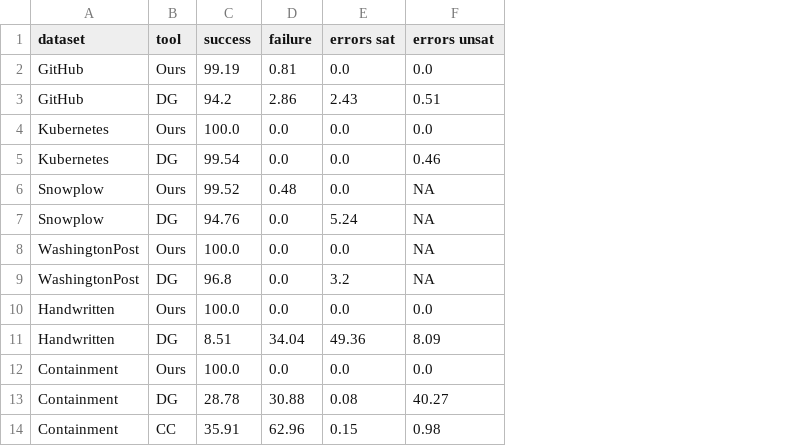
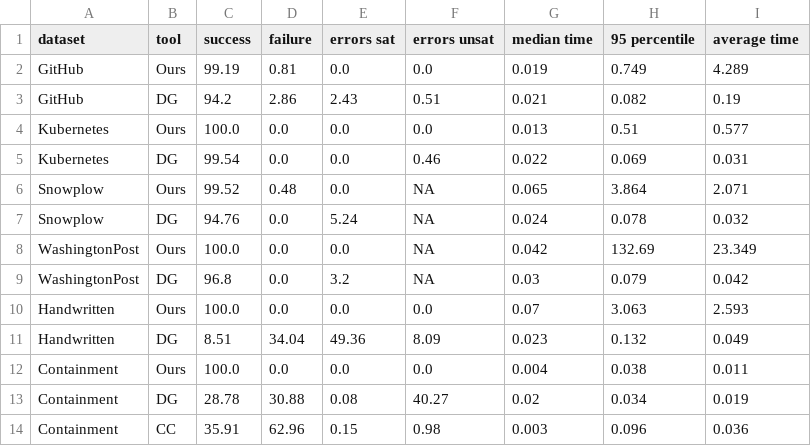
Before and after one commit to sdbs-uni-p/JSONSchemaWitnessGeneration, a CSV file: artifacts/results/original_results.csv, drawn as a sheet; the diff names each change by its address in the sheet, - before the commit and + after, or states it on an @@ line.

Commit message:
Unify original results

```diff
--- a/artifacts/results/original_results.csv
+++ b/artifacts/results/original_results.csv
+column G (median time), rows 2-14: 0.019 | 0.021 | 0.013 | 0.022 | 0.065 | 0.024 | 0.042 | 0.03 | 0.07 | 0.023 | 0.004 | 0.02 | 0.003
+column H (95 percentile), rows 2-14: 0.749 | 0.082 | 0.51 | 0.069 | 3.864 | 0.078 | 132.69 | 0.079 | 3.063 | 0.132 | 0.038 | 0.034 | 0.096
+column I (average time), rows 2-14: 4.289 | 0.19 | 0.577 | 0.031 | 2.071 | 0.032 | 23.349 | 0.042 | 2.593 | 0.049 | 0.011 | 0.019 | 0.036
```
Also changed, not shown: 3 other files.
